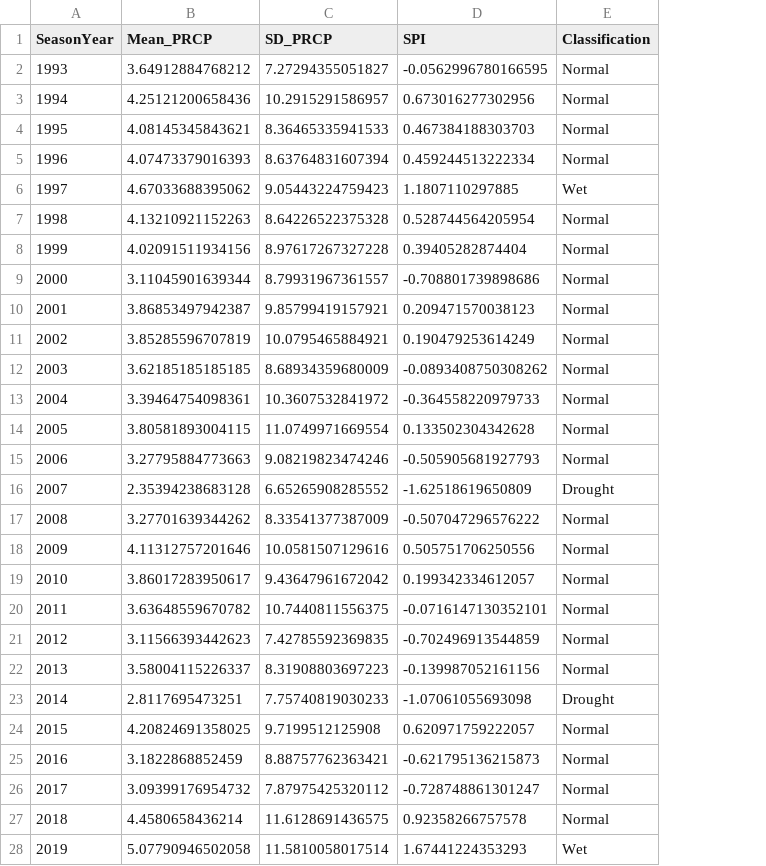
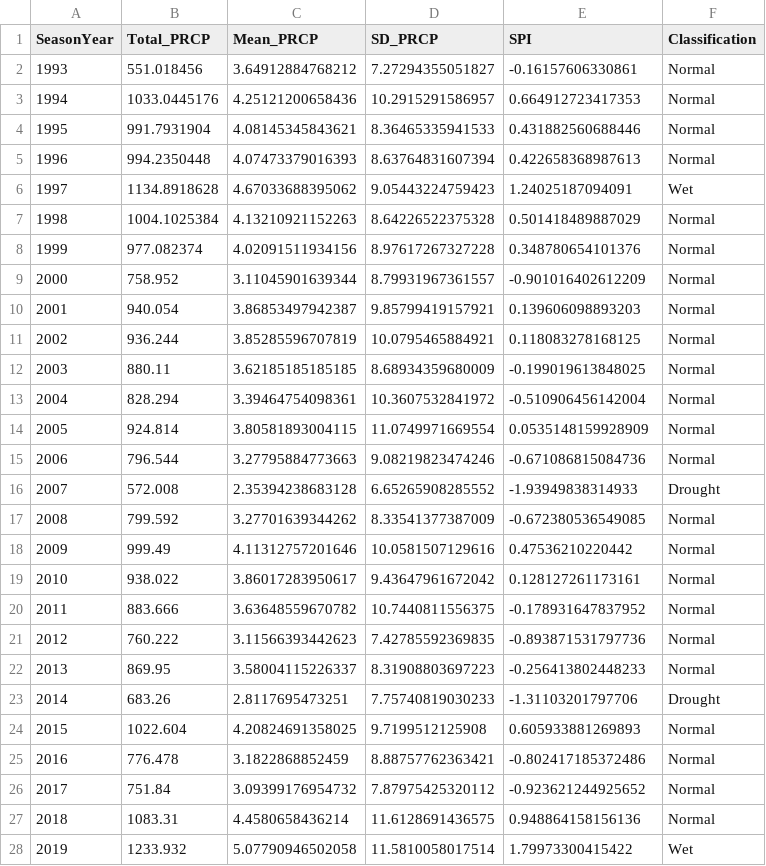
Before and after one commit to vbs0303/MS-Thesis, a CSV file: SPI_Classification_Growing_Season_from_1993-2024.csv, drawn as a sheet; only a part is shown; addresses are those after the commit; the diff covers the shown part only; the diff names each change by its address in the sheet, - before the commit and + after, or states it on an @@ line.

```diff
--- a/SPI_Classification_Growing_Season_from_1993-2024.csv
+++ b/SPI_Classification_Growing_Season_from_1993-2024.csv
+column B (Total_PRCP), rows 2-28: 551.018456 | 1033.0445176 | 991.7931904 | 994.2350448 | 1134.8918628 | 1004.1025384 | 977.082374 | 758.952 | 940.054 | 936.244 | 880.11 | 828.294 | 924.814 | 796.544 | 572.008 | 799.592 | 999.49 | 938.022 | 883.666 | 760.222 | 869.95 | 683.26 | 1022.604 | 776.478 | 751.84 | 1083.31 | 1233.932
-E2 (SPI): -0.0562996780166595
+E2 (SPI): -0.16157606330861
-E3 (SPI): 0.673016277302956
+E3 (SPI): 0.664912723417353
-E4 (SPI): 0.467384188303703
+E4 (SPI): 0.431882560688446
-E5 (SPI): 0.459244513222334
+E5 (SPI): 0.422658368987613
-E6 (SPI): 1.1807110297885
+E6 (SPI): 1.24025187094091
-E7 (SPI): 0.528744564205954
+E7 (SPI): 0.501418489887029
-E8 (SPI): 0.39405282874404
+E8 (SPI): 0.348780654101376
-E9 (SPI): -0.708801739898686
+E9 (SPI): -0.901016402612209
-E10 (SPI): 0.209471570038123
+E10 (SPI): 0.139606098893203
-E11 (SPI): 0.190479253614249
+E11 (SPI): 0.118083278168125
-E12 (SPI): -0.0893408750308262
+E12 (SPI): -0.199019613848025
-E13 (SPI): -0.364558220979733
+E13 (SPI): -0.510906456142004
-E14 (SPI): 0.133502304342628
+E14 (SPI): 0.0535148159928909
-E15 (SPI): -0.505905681927793
+E15 (SPI): -0.671086815084736
-E16 (SPI): -1.62518619650809
+E16 (SPI): -1.93949838314933
-E17 (SPI): -0.507047296576222
+E17 (SPI): -0.672380536549085
-E18 (SPI): 0.505751706250556
+E18 (SPI): 0.47536210220442
-E19 (SPI): 0.199342334612057
+E19 (SPI): 0.128127261173161
-E20 (SPI): -0.0716147130352101
+E20 (SPI): -0.178931647837952
-E21 (SPI): -0.702496913544859
+E21 (SPI): -0.893871531797736
-E22 (SPI): -0.139987052161156
+E22 (SPI): -0.256413802448233
-E23 (SPI): -1.07061055693098
+E23 (SPI): -1.31103201797706
-E24 (SPI): 0.620971759222057
+E24 (SPI): 0.605933881269893
-E25 (SPI): -0.621795136215873
+E25 (SPI): -0.802417185372486
-E26 (SPI): -0.728748861301247
+E26 (SPI): -0.923621244925652
-E27 (SPI): 0.92358266757578
+E27 (SPI): 0.948864158156136
-E28 (SPI): 1.67441224353293
+E28 (SPI): 1.79973300415422
```
Also changed, not shown: 1 removed row and 6 edited cells elsewhere in this file, SPI_Index.csv, 2 other files.
